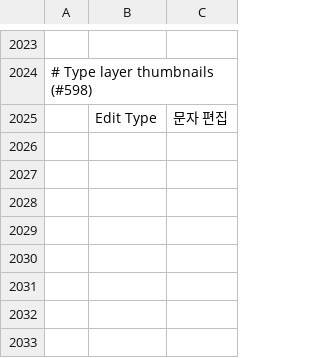
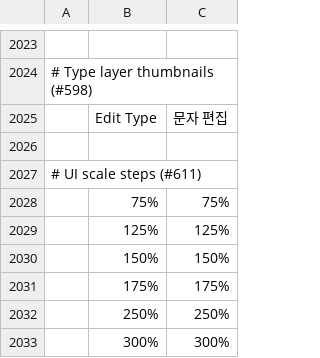
Before and after one commit to jorgerjimenez/United-Editer, a TSV file: photocraft/crates/ui-egui/src/i18n/ko.tsv, drawn as a sheet; only a part is shown, gaps mark what is left out; the diff names each change by its address in the sheet, - before the commit and + after, or states it on an @@ line.

```diff
--- a/photocraft/crates/ui-egui/src/i18n/ko.tsv
+++ b/photocraft/crates/ui-egui/src/i18n/ko.tsv
+row 2026: (empty)
+row 2027: # UI scale steps (#611)
+row 2028:  | 75% | 75%
+row 2029:  | 125% | 125%
+row 2030:  | 150% | 150%
+row 2031:  | 175% | 175%
+row 2032:  | 250% | 250%
+row 2033:  | 300% | 300%
```
Also changed, not shown: photocraft/crates/ui-egui/src/i18n/cs.tsv, photocraft/crates/ui-egui/src/i18n/es.tsv, 9 other files.
